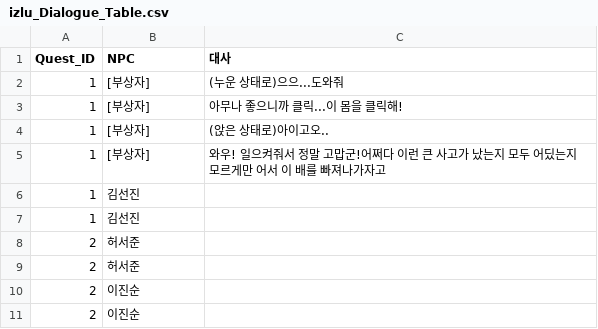
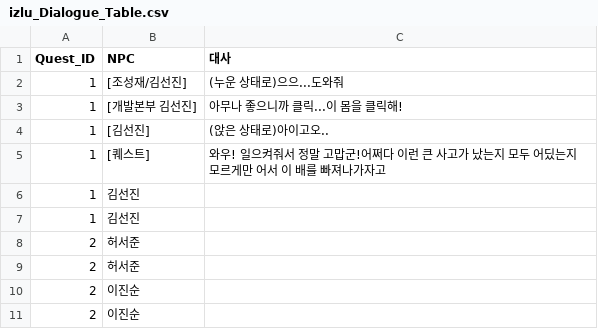
Before and after one commit to kimkimsun/RDD_DB_T, a CSV file: Assets/Resources/izlu_Dialogue_Table.csv, drawn as a sheet.

Commit message:
Update izlu_Dialogue_Table.csv

```diff
--- a/Assets/Resources/izlu_Dialogue_Table.csv
+++ b/Assets/Resources/izlu_Dialogue_Table.csv
@@ -1,6 +1,6 @@
 Quest_ID,NPC,대사
-1,[부상자],(누운 상태로)으으...도와줘
-1,[부상자],아무나 좋으니까 클릭...이 몸을 클릭해!
-1,[부상자],(앉은 상태로)아이고오..
-1,[부상자],와우! 일으켜줘서 정말 고맙군!어쩌다 이런 큰 사고가 났는지 모두 어딨는지 모르게만 어서 이 배를 빠져나가자고
+1,[조성재/김선진],(누운 상태로)으으...도와줘
+1,[개발본부 김선진],아무나 좋으니까 클릭...이 몸을 클릭해!
+1,[김선진],(앉은 상태로)아이고오..
+1,[퀘스트],와우! 일으켜줘서 정말 고맙군!어쩌다 이런 큰 사고가 났는지 모두 어딨는지 모르게만 어서 이 배를 빠져나가자고
 1,김선진,
```
